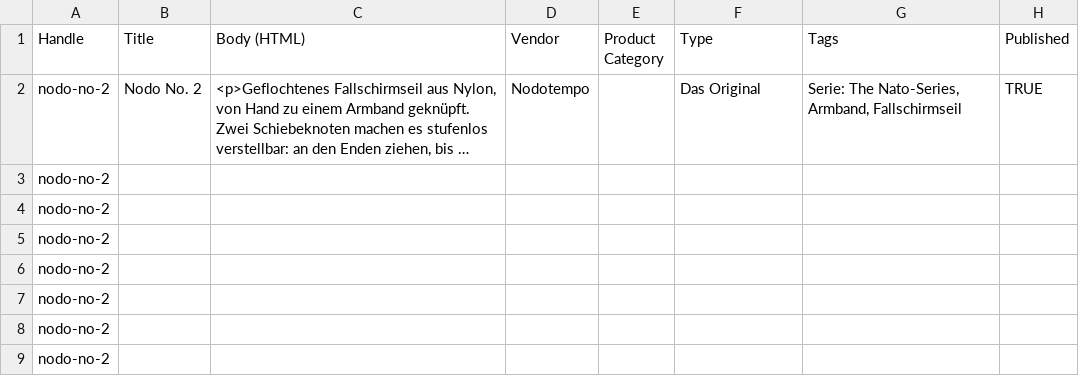
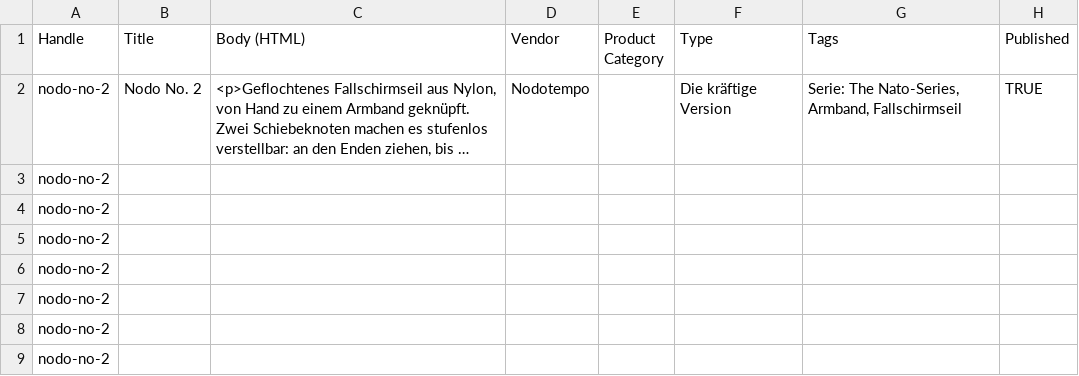
Before and after one commit to lukasmknobloch-eng/Nodotempo, a CSV file: shopify/produkte-import.csv, drawn as a sheet; only a part is shown; long unchanged cells end in …; the diff names each change by its address in the sheet, - before the commit and + after, or states it on an @@ line.

```diff
--- a/shopify/produkte-import.csv
+++ b/shopify/produkte-import.csv
-F2 (Type): Das Original
+F2 (Type): Die kräftige Version
```
Also changed, not shown: 1 other file.
